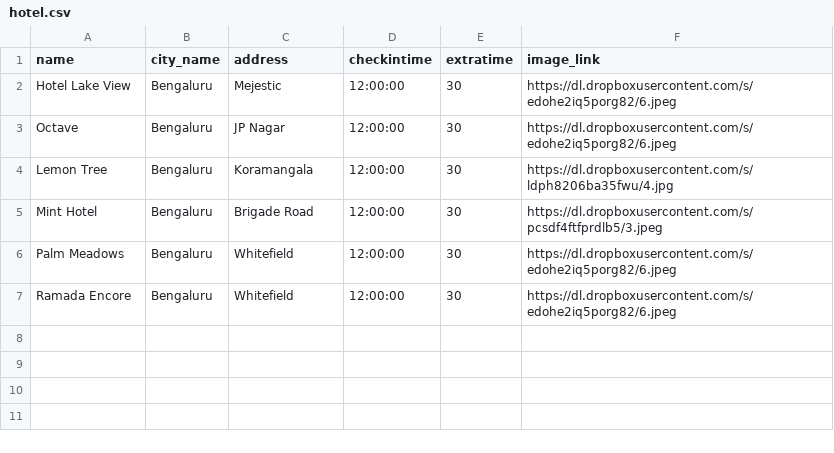
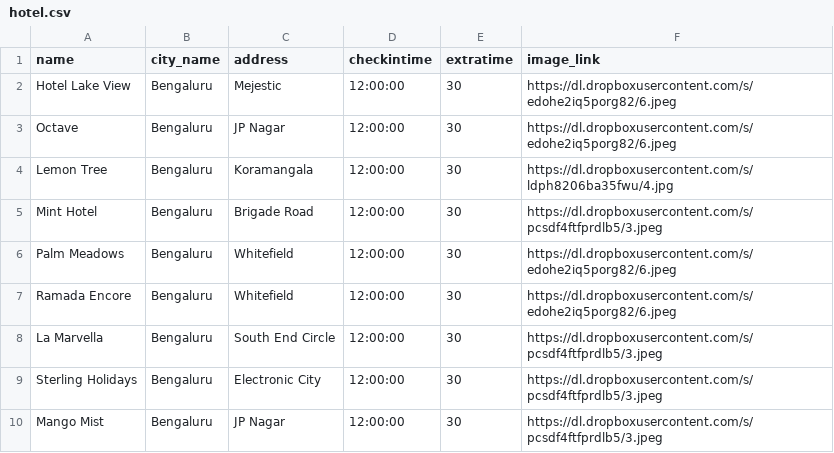
Before and after one commit to rachanaaithal/ACMS-Hotel-And-Flight-Booking, a CSV file: data/hotel.csv, drawn as a sheet; the diff names each change by its address in the sheet, - before the commit and + after, or states it on an @@ line.

Commit message:
With hotel-detail page

```diff
--- a/data/hotel.csv
+++ b/data/hotel.csv
+row 8: La Marvella | Bengaluru | South End Circle | 12:00:00 | 30 | https://dl.dropboxusercontent.com/s/pcsdf4ftfprdlb5/3.jpeg
+row 9: Sterling Holidays | Bengaluru | Electronic City | 12:00:00 | 30 | https://dl.dropboxusercontent.com/s/pcsdf4ftfprdlb5/3.jpeg
+row 10: Mango Mist | Bengaluru | JP Nagar | 12:00:00 | 30 | https://dl.dropboxusercontent.com/s/pcsdf4ftfprdlb5/3.jpeg
```
Also changed, not shown: data/hotelroom.csv, data/prices.csv, 7 other files.
